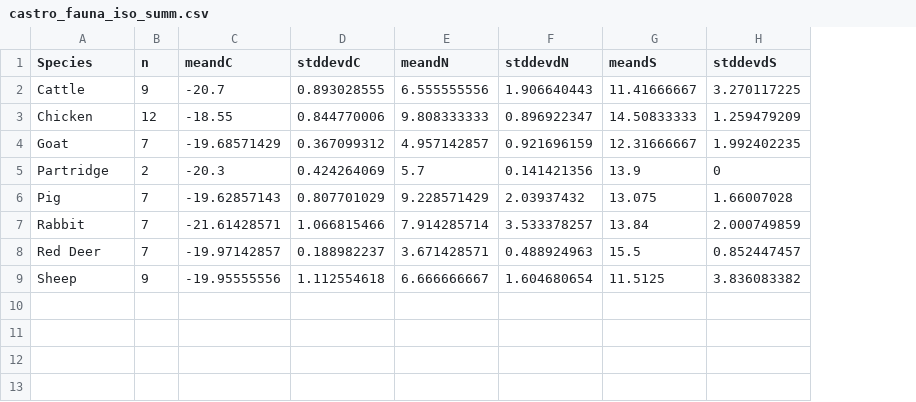
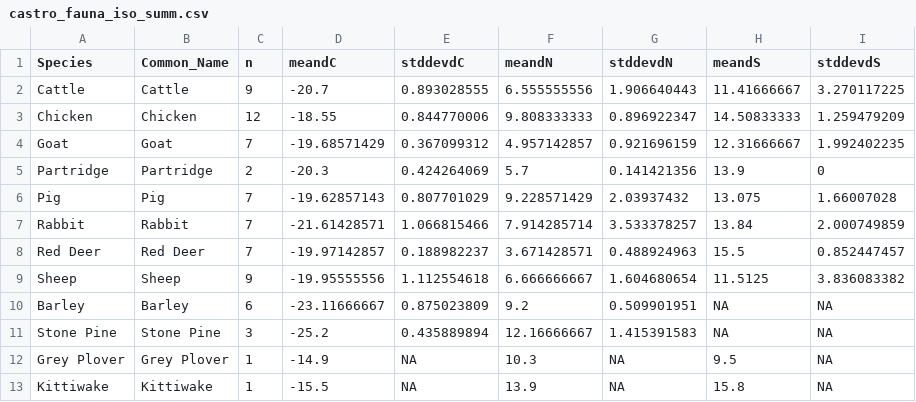
Before and after one commit to sarcastic-scientist/castro_marim_phoenician, a CSV file: data/castro_fauna_iso_summ.csv, drawn as a sheet; the diff names each change by its address in the sheet, - before the commit and + after, or states it on an @@ line.

Commit message:
1) Add phase column to Table 1 2) Correct L-Alanine isotope values 3) Change number of decimal digits to 1 4) Increase size of points in CN plot + add data points 5) Results and discussion 6) Increase font size of plot 7) Mention jittering in sulphur plot caption 8) Abstract 9) Fix error bars height 10) Check tables 11) Fix column title of Table 3 12) Acknowledgment

```diff
--- a/data/castro_fauna_iso_summ.csv
+++ b/data/castro_fauna_iso_summ.csv
+column B (Common_Name), rows 2-9: Cattle | Chicken | Goat | Partridge | Pig | Rabbit | Red Deer | Sheep
+row 10: Barley | Barley | 6 | -23.11666667 | 0.875023809 | 9.2 | 0.509901951 | NA | NA
+row 11: Stone Pine | Stone Pine | 3 | -25.2 | 0.435889894 | 12.16666667 | 1.415391583 | NA | NA
+row 12: Grey Plover | Grey Plover | 1 | -14.9 | NA | 10.3 | NA | 9.5 | NA
+row 13: Kittiwake | Kittiwake | 1 | -15.5 | NA | 13.9 | NA | 15.8 | NA
```
Also changed, not shown: data/castro_iso_bota.csv, 11 other files.
